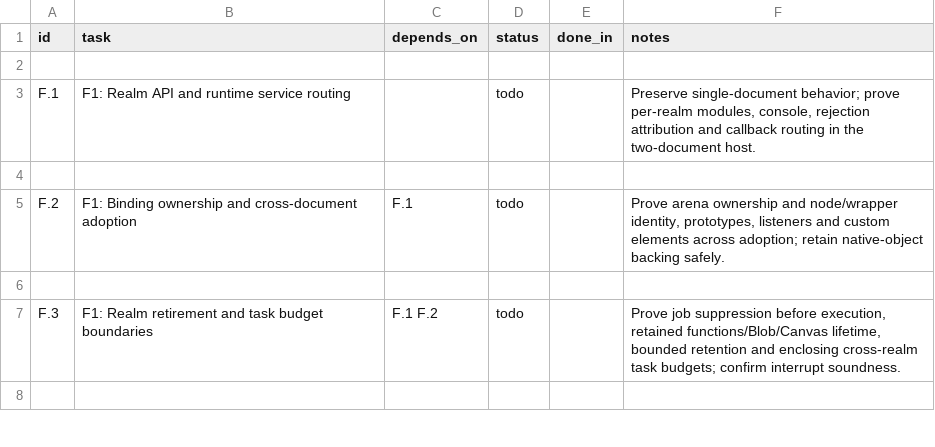
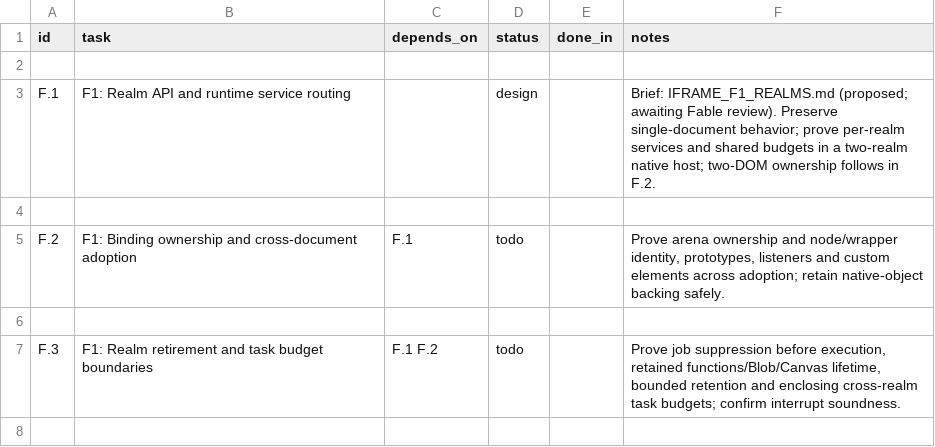
Before and after one commit to VBWizard/os64, a CSV file: docs/design/pending/IFRAME_TRACKER.csv, drawn as a sheet; only a part is shown.

Commit message:
Define the F.1 realm and service routing brief
Separate runtime budgets from per-realm services, preserve primary-only consumers, and specify synchronous child setup, reporting-policy routing, accounted descriptor lifetime and the required host/guest proofs.

Refine the seed tracker wording: F.1 proves two JavaScript realms; the two-document DOM ownership harness belongs to F.2. Mark F.1 design pending Fable's read, not implementation complete.

```diff
--- a/docs/design/pending/IFRAME_TRACKER.csv
+++ b/docs/design/pending/IFRAME_TRACKER.csv
@@ -2,3 +2,3 @@ id,task,depends_on,status,done_in,notes
 
-F.1,F1: Realm API and runtime service routing,,todo,,"Preserve single-document behavior; prove per-realm modules, console, rejection attribution and callback routing in the two-document host."
+F.1,F1: Realm API and runtime service routing,,design,,Brief: IFRAME_F1_REALMS.md (proposed; awaiting Fable review). Preserve single-document behavior; prove per-realm services and shared budgets in a two-realm native host; two-DOM ownership follows in F.2.
 
```
Also changed, not shown: 1 other file.
